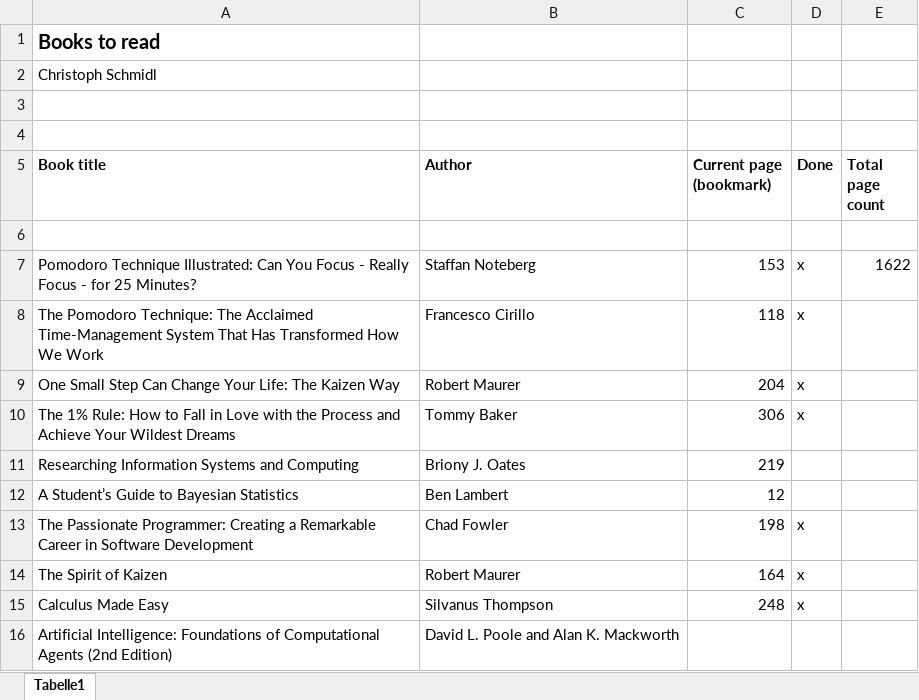
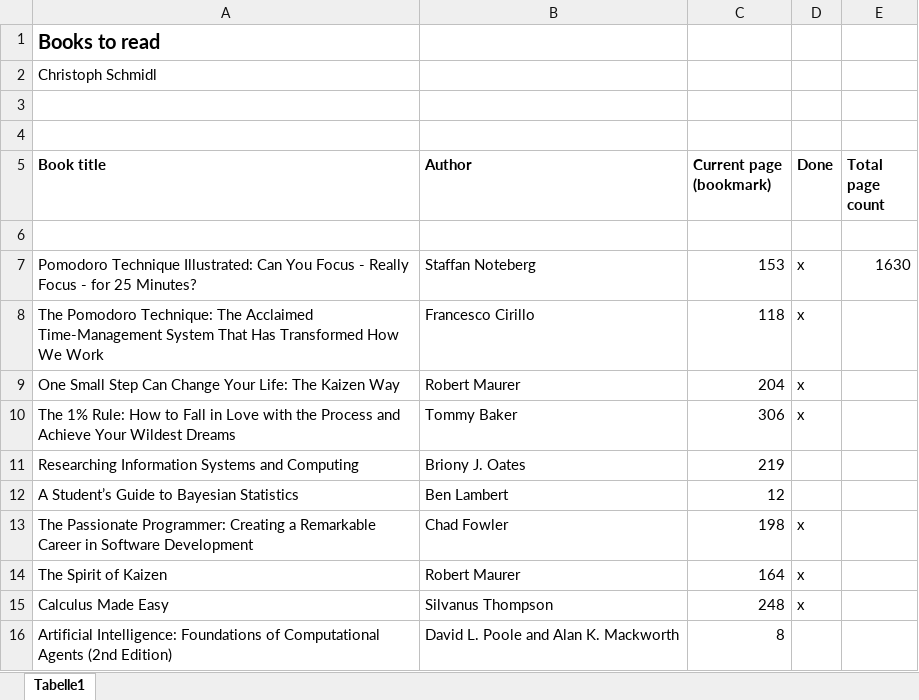
Before and after one commit to ChristophSchmidl/books, an Excel workbook: PageCountSummary.xlsx, sheet Tabelle1, drawn as a sheet; values as stored, in another font and other column widths than the file's, no borders; the diff names each change by its address in the sheet, - before the commit and + after, or states it on an @@ line.

Commit message:
Finished reading the preface of "Artificial Intelligence - Foundations of Computations Agensts" by David Poole and Alan Mackworth. This book tries to give a coherent framework in which to understand AI. It contains open source Python implementations. AI is the study of the design of intelligent computational agents. Continued reading chapter 1 "Artificial Intelligence and Agents." 1.1 - What is Artificial Intelligence? Artificial Intelligence, or AI, is the field that studies the synthesis and analysis of computational agents that act intelligently. Agents are limited, e.g. memory. Empirial systems vs applications. Scientific vs engineering goal of AI. 1.1.1 - Artificial and Natural Intelligence. Fake vs real, natural vs artificial. Common sense knowing. You cannot have face intelligence. Organizations (Ants) as intelligent Agents. Turing Test is limited in contrast to Winogard schema which is an NLP task combined with common sense knowing. There are three sources of human intelligence: biology, culture and lifelong learning.

```diff
--- a/PageCountSummary.xlsx (sheet Tabelle1)
+++ b/PageCountSummary.xlsx (sheet Tabelle1)
-E7 (Total page count): 1622
+E7 (Total page count): 1630
-C16 (Current page (bookmark)): (empty)
+C16 (Current page (bookmark)): 8
```
Also changed, not shown: 1 other file.
